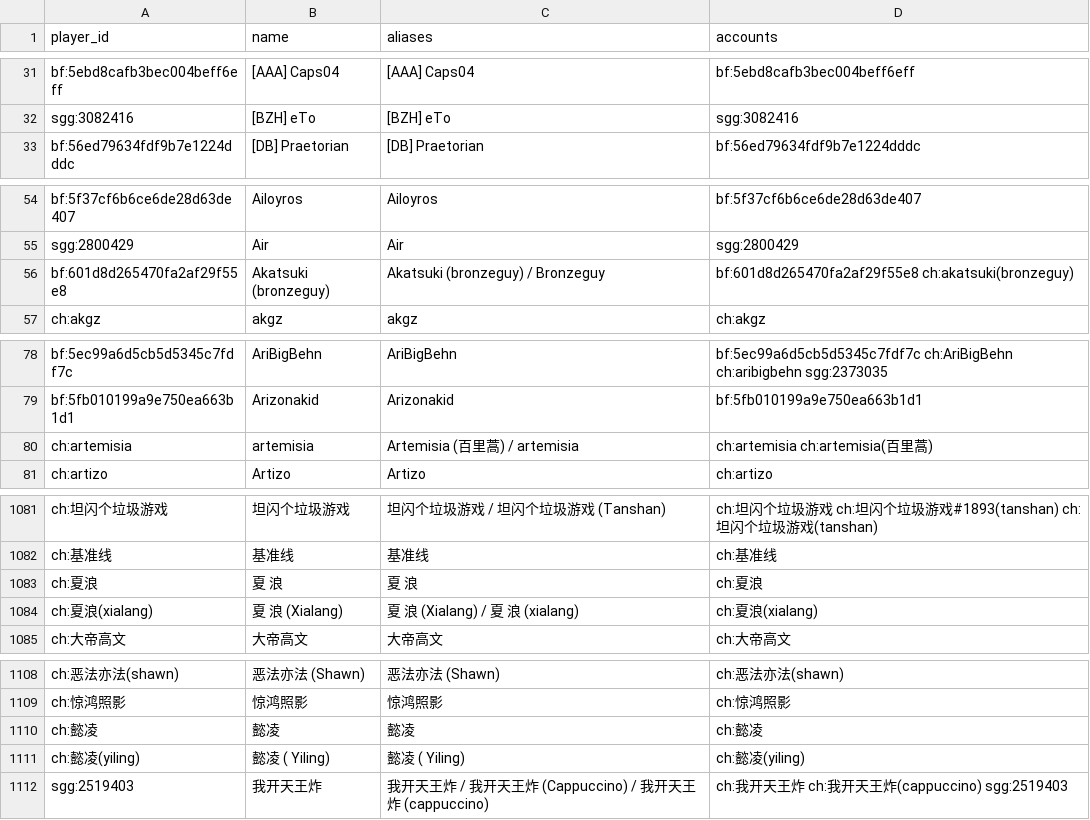
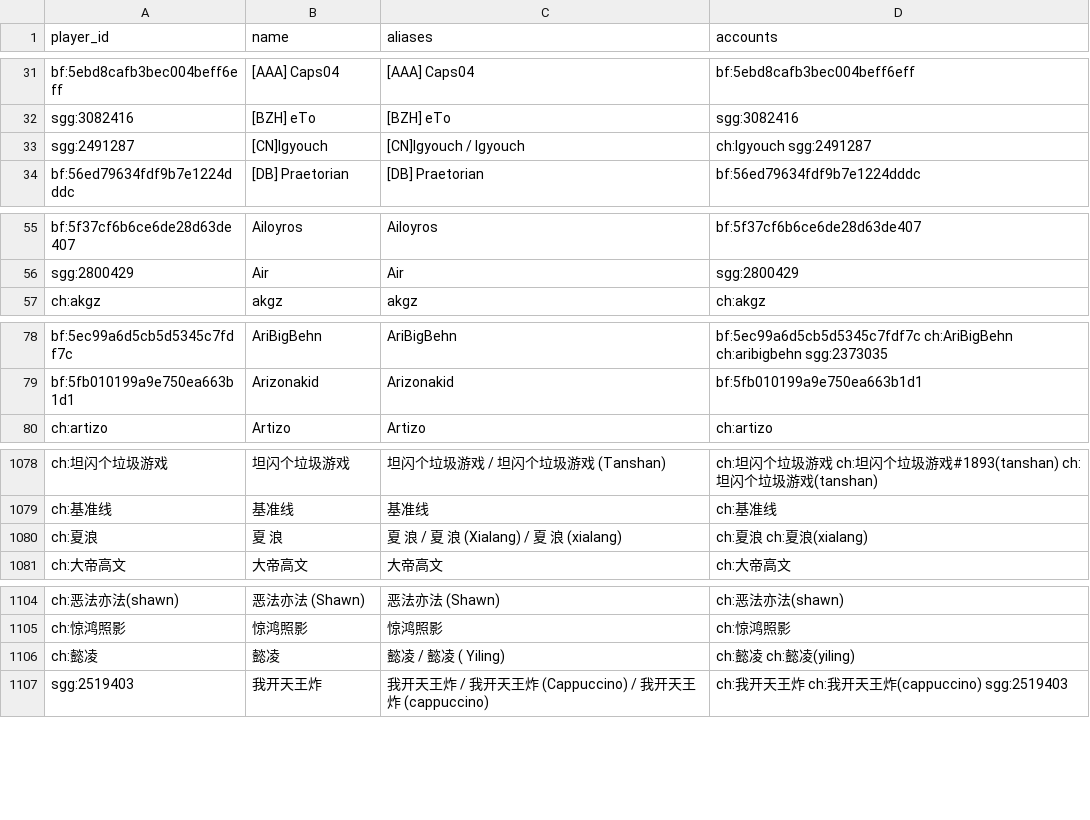
Before and after one commit to guorq123456/test1, a CSV file: kards_bt/data/players.csv, drawn as a sheet; only a part is shown, gaps mark what is left out; the diff covers the shown part only.

```diff
--- a/kards_bt/data/players.csv
+++ b/kards_bt/data/players.csv
@@ -32,2 +32,3 @@ bf:5ebd8cafb3bec004beff6eff,[AAA] Caps04,[AAA] Caps04,bf:5ebd8cafb3bec004beff6ef
 sgg:3082416,[BZH] eTo,[BZH] eTo,sgg:3082416
+sgg:2491287,[CN]lgyouch,[CN]lgyouch / lgyouch,ch:lgyouch sgg:2491287
 bf:56ed79634fdf9b7e1224dddc,[DB] Praetorian,[DB] Praetorian,bf:56ed79634fdf9b7e1224dddc
@@ -55,3 +56,2 @@ bf:5f37cf6b6ce6de28d63de407,Ailoyros,Ailoyros,bf:5f37cf6b6ce6de28d63de407
 sgg:2800429,Air,Air,sgg:2800429
-bf:601d8d265470fa2af29f55e8,Akatsuki (bronzeguy),Akatsuki (bronzeguy) / Bronzeguy,bf:601d8d265470fa2af29f55e8 ch:akatsuki(bronzeguy)
 ch:akgz,akgz,akgz,ch:akgz
@@ -79,3 +79,2 @@ bf:5ec99a6d5cb5d5345c7fdf7c,AriBigBehn,AriBigBehn,bf:5ec99a6d5cb5d5345c7fdf7c ch
 bf:5fb010199a9e750ea663b1d1,Arizonakid,Arizonakid,bf:5fb010199a9e750ea663b1d1
-ch:artemisia,artemisia,Artemisia (百里蒿) / artemisia,ch:artemisia ch:artemisia(百里蒿)
 ch:artizo,Artizo,Artizo,ch:artizo
@@ -1082,4 +1079,3 @@ ch:坦闪个垃圾游戏,坦闪个垃圾游戏,坦闪个垃圾游戏 / 坦闪个
 ch:基准线,基准线,基准线,ch:基准线
-ch:夏浪,夏 浪,夏 浪,ch:夏浪
-ch:夏浪(xialang),夏 浪 (Xialang),夏 浪 (Xialang) / 夏 浪 (xialang),ch:夏浪(xialang)
+ch:夏浪,夏 浪,夏 浪 / 夏 浪 (Xialang) / 夏 浪 (xialang),ch:夏浪 ch:夏浪(xialang)
 ch:大帝高文,大帝高文,大帝高文,ch:大帝高文
@@ -1109,4 +1105,3 @@ ch:恶法亦法(shawn),恶法亦法 (Shawn),恶法亦法 (Shawn),ch:恶法亦法
 ch:惊鸿照影,惊鸿照影,惊鸿照影,ch:惊鸿照影
-ch:懿凌,懿凌,懿凌,ch:懿凌
-ch:懿凌(yiling),懿凌 ( Yiling),懿凌 ( Yiling),ch:懿凌(yiling)
+ch:懿凌,懿凌,懿凌 / 懿凌 ( Yiling),ch:懿凌 ch:懿凌(yiling)
 sgg:2519403,我开天王炸,我开天王炸 / 我开天王炸 (Cappuccino) / 我开天王炸 (cappuccino),ch:我开天王炸 ch:我开天王炸(cappuccino) sgg:2519403
```
Also changed, not shown: 2 added rows, 4 removed rows and 11 edited cells elsewhere in this file, 8 other files.
